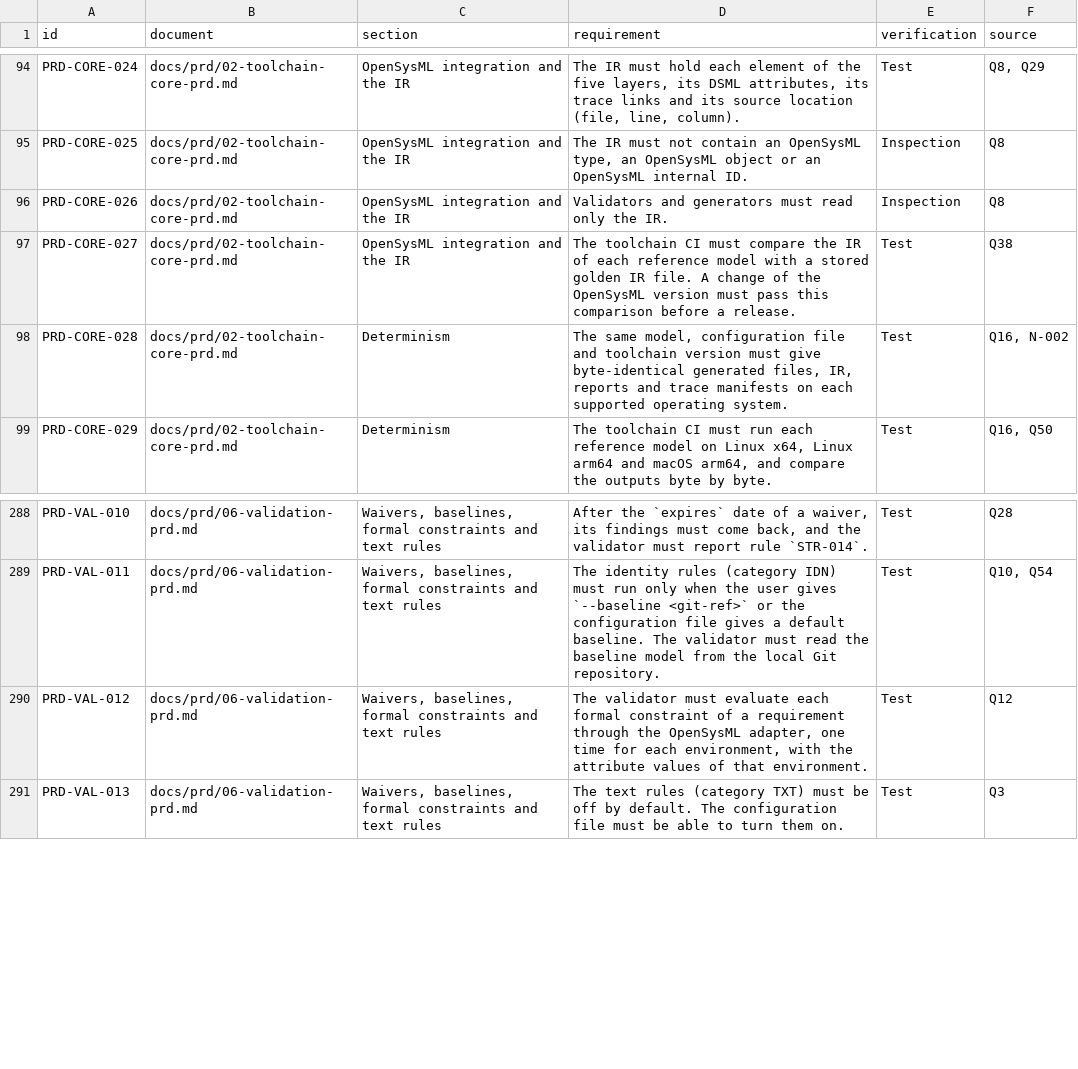
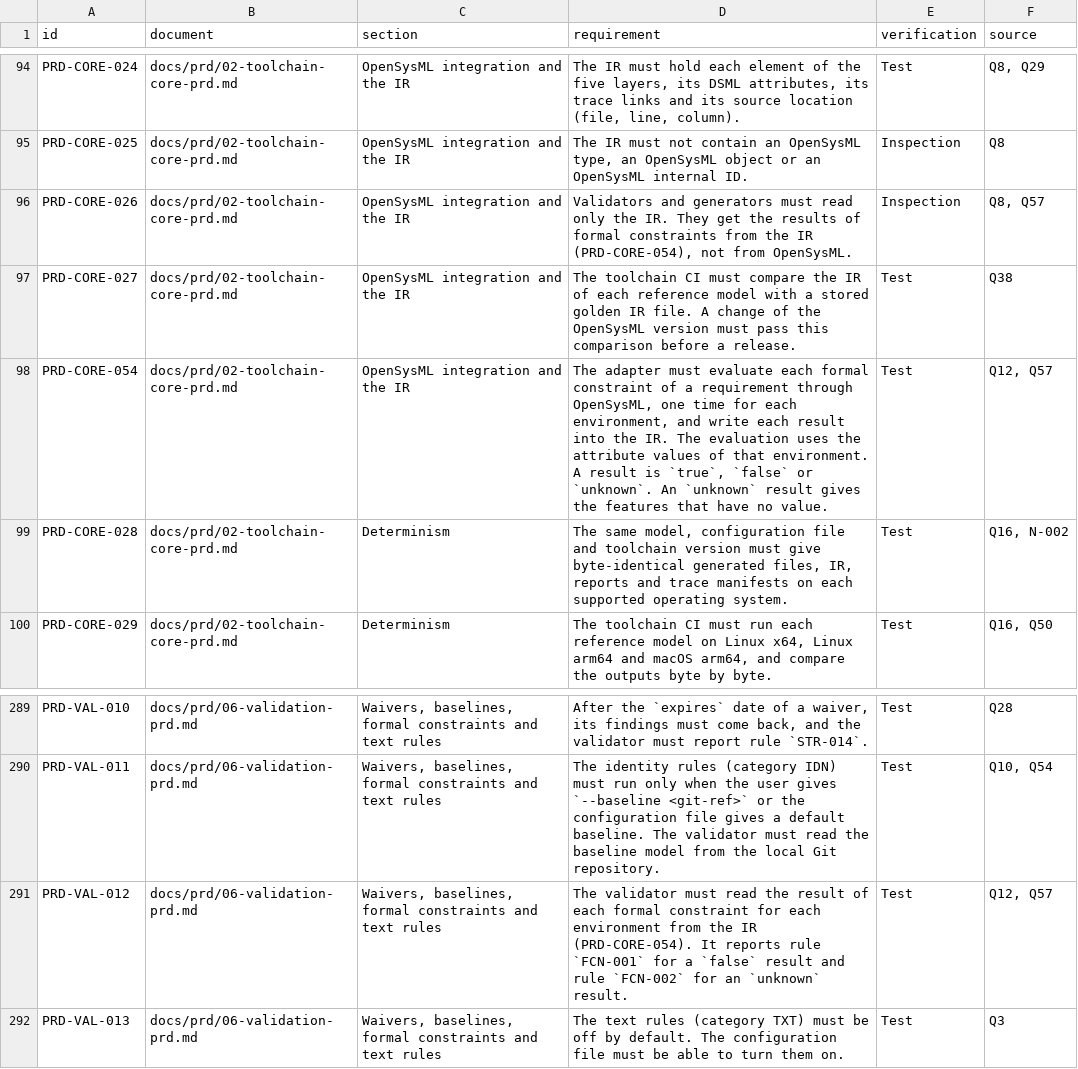
Before and after one commit to ds411/dsml-code-generator, a CSV file: docs/index/requirements.csv, drawn as a sheet; only a part is shown, gaps mark what is left out.

```diff
--- a/docs/index/requirements.csv
+++ b/docs/index/requirements.csv
@@ -95,4 +95,5 @@ PRD-CORE-024,docs/prd/02-toolchain-core-prd.md,OpenSysML integration and the IR,
 PRD-CORE-025,docs/prd/02-toolchain-core-prd.md,OpenSysML integration and the IR,"The IR must not contain an OpenSysML type, an OpenSysML object or an OpenSysML internal ID.",Inspection,Q8
-PRD-CORE-026,docs/prd/02-toolchain-core-prd.md,OpenSysML integration and the IR,Validators and generators must read only the IR.,Inspection,Q8
+PRD-CORE-026,docs/prd/02-toolchain-core-prd.md,OpenSysML integration and the IR,"Validators and generators must read only the IR. They get the results of formal constraints from the IR (PRD-CORE-054), not from OpenSysML.",Inspection,"Q8, Q57"
 PRD-CORE-027,docs/prd/02-toolchain-core-prd.md,OpenSysML integration and the IR,The toolchain CI must compare the IR of each reference model with a stored golden IR file. A change of the OpenSysML version must pass this comparison before a release.,Test,Q38
+PRD-CORE-054,docs/prd/02-toolchain-core-prd.md,OpenSysML integration and the IR,"The adapter must evaluate each formal constraint of a requirement through OpenSysML, one time for each environment, and write each result into the IR. The evaluation uses the attribute values of that environment. A result is `true`, `false` or `unknown`. An `unknown` result gives the features that have no value.",Test,"Q12, Q57"
 PRD-CORE-028,docs/prd/02-toolchain-core-prd.md,Determinism,"The same model, configuration file and toolchain version must give byte-identical generated files, IR, reports and trace manifests on each supported operating system.",Test,"Q16, N-002"
@@ -289,3 +290,3 @@ PRD-VAL-010,docs/prd/06-validation-prd.md,"Waivers, baselines, formal constraint
 PRD-VAL-011,docs/prd/06-validation-prd.md,"Waivers, baselines, formal constraints and text rules",The identity rules (category IDN) must run only when the user gives `--baseline <git-ref>` or the configuration file gives a default baseline. The validator must read the baseline model from the local Git repository.,Test,"Q10, Q54"
-PRD-VAL-012,docs/prd/06-validation-prd.md,"Waivers, baselines, formal constraints and text rules","The validator must evaluate each formal constraint of a requirement through the OpenSysML adapter, one time for each environment, with the attribute values of that environment.",Test,Q12
+PRD-VAL-012,docs/prd/06-validation-prd.md,"Waivers, baselines, formal constraints and text rules","The validator must read the result of each formal constraint for each environment from the IR (PRD-CORE-054). It reports rule `FCN-001` for a `false` result and rule `FCN-002` for an `unknown` result.",Test,"Q12, Q57"
 PRD-VAL-013,docs/prd/06-validation-prd.md,"Waivers, baselines, formal constraints and text rules",The text rules (category TXT) must be off by default. The configuration file must be able to turn them on.,Test,Q3
```
Also changed, not shown: docs/index/decisions.csv, 16 other files.
